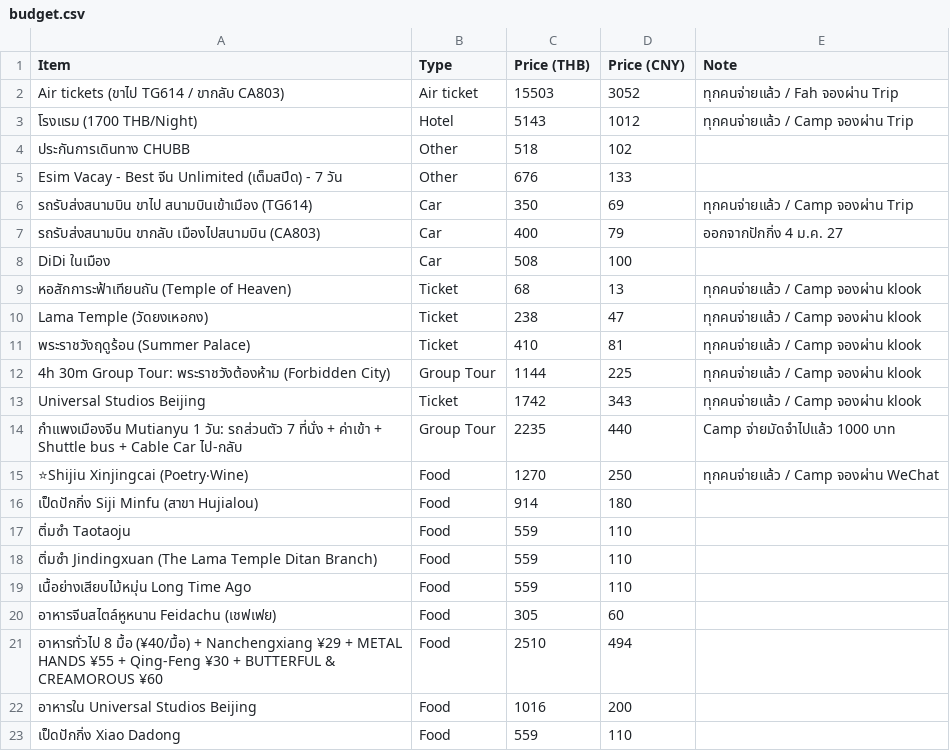
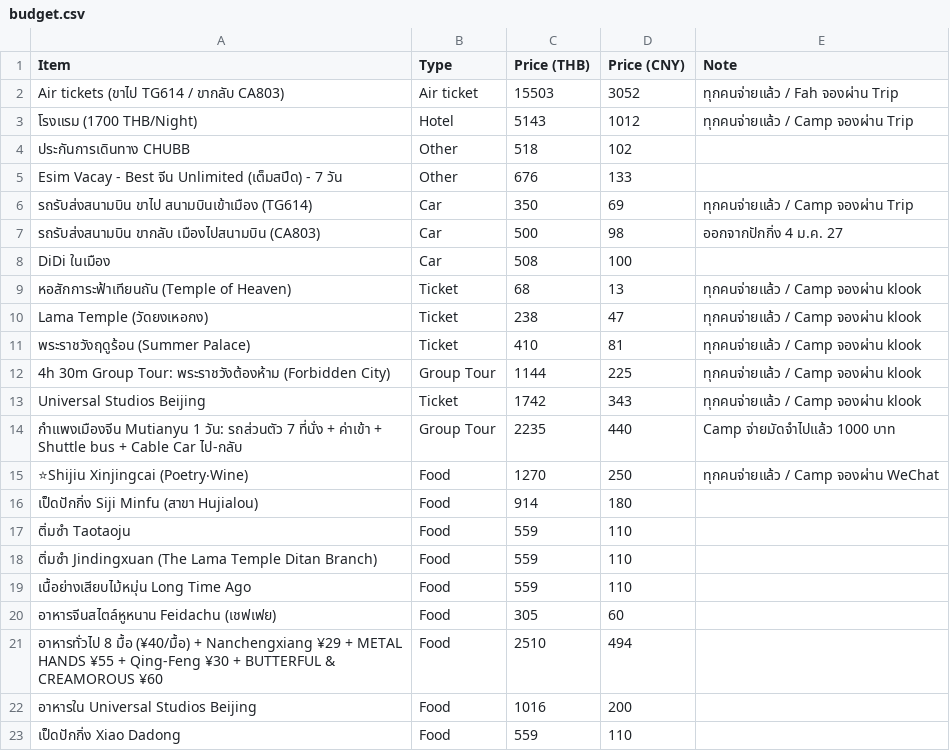
Before and after one commit to asamaliammukda-ux/beijing2026, a CSV file: data/budget.csv, drawn as a sheet.

```diff
--- a/data/budget.csv
+++ b/data/budget.csv
@@ -6,3 +6,3 @@ Esim Vacay - Best จีน Unlimited (เต็มสปีด) - 7 วัน,O
 รถรับส่งสนามบิน ขาไป สนามบินเข้าเมือง (TG614),Car,350,69,ทุกคนจ่ายแล้ว / Camp จองผ่าน Trip
-รถรับส่งสนามบิน ขากลับ เมืองไปสนามบิน (CA803),Car,400,79,ออกจากปักกิ่ง 4 ม.ค. 27
+รถรับส่งสนามบิน ขากลับ เมืองไปสนามบิน (CA803),Car,500,98,ออกจากปักกิ่ง 4 ม.ค. 27
 DiDi ในเมือง,Car,508,100,
```
